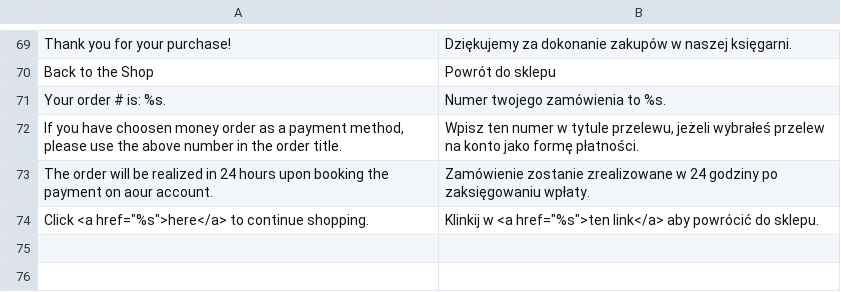
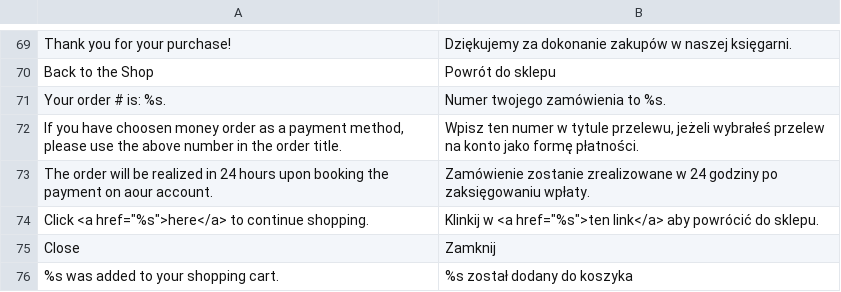
Before and after one commit to Zefiryn/2plus3d-sklep, a CSV file: app/design/frontend/default/2plus3d/locale/pl_PL/translate.csv, drawn as a sheet; only a part is shown, gaps mark what is left out; the diff names each change by its address in the sheet, - before the commit and + after, or states it on an @@ line.

Commit message:
ajax add to cart

```diff
--- a/app/design/frontend/default/2plus3d/locale/pl_PL/translate.csv
+++ b/app/design/frontend/default/2plus3d/locale/pl_PL/translate.csv
+row 75: Close | Zamknij
+row 76: %s was added to your shopping cart. | %s został dodany do koszyka
```
Also changed, not shown: 4 other files.
